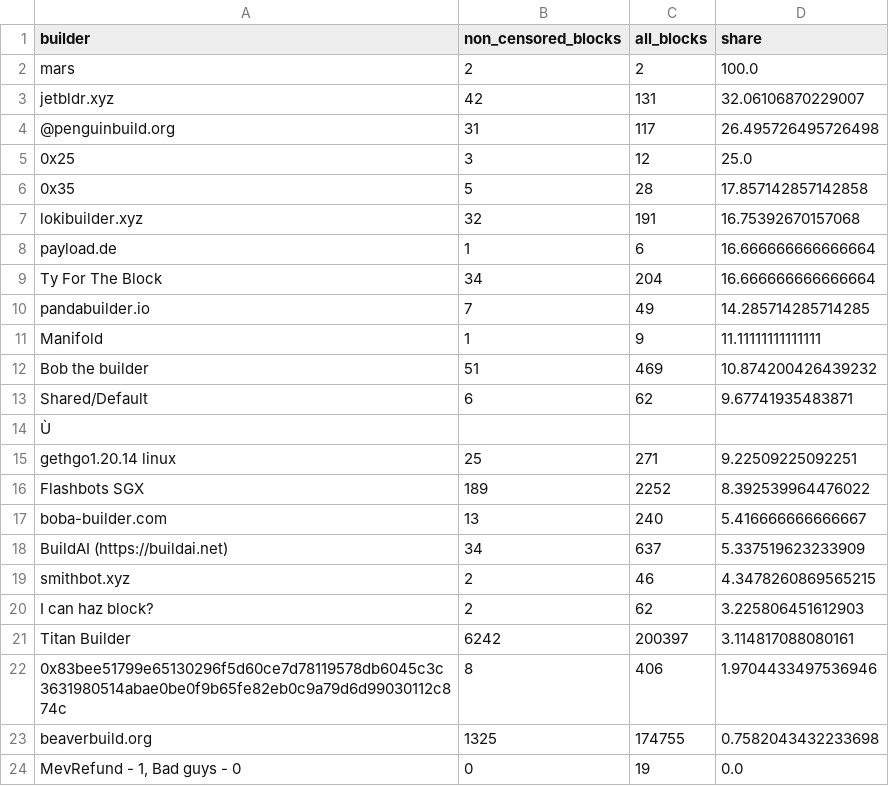
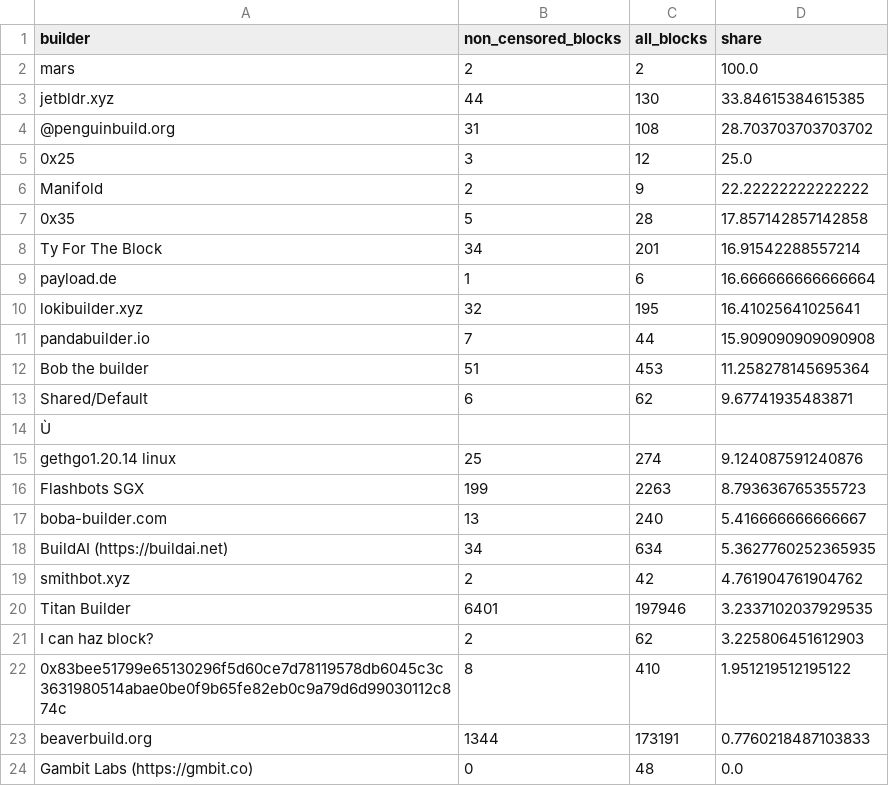
Before and after one commit to nerolation/censorship.pics, a CSV file: data/builder_stats.csv, drawn as a sheet; only a part is shown; the shorter side is filled out with more unchanged rows; removed rows and columns are numbered as before the commit, all else as after; the diff covers the shown part only; the diff names each change by its address in the sheet, - before the commit and + after, or states it on an @@ line.

```diff
--- a/data/builder_stats.csv
+++ b/data/builder_stats.csv
-B3 (non_censored_blocks): 42
+B3 (non_censored_blocks): 44
-C3 (all_blocks): 131
+C3 (all_blocks): 130
-D3 (share): 32.06106870229007
+D3 (share): 33.84615384615385
-C4 (all_blocks): 117
+C4 (all_blocks): 108
-D4 (share): 26.495726495726498
+D4 (share): 28.703703703703702
+row 6: Manifold | 2 | 9 | 22.22222222222222
-row 7: lokibuilder.xyz | 32 | 191 | 16.75392670157068
+row 8: Ty For The Block | 34 | 201 | 16.91542288557214
-row 9: Ty For The Block | 34 | 204 | 16.666666666666664
+row 10: lokibuilder.xyz | 32 | 195 | 16.41025641025641
-C11 (all_blocks): 49
+C11 (all_blocks): 44
-D11 (share): 14.285714285714285
+D11 (share): 15.909090909090908
-row 11: Manifold | 1 | 9 | 11.11111111111111
-C12 (all_blocks): 469
+C12 (all_blocks): 453
-D12 (share): 10.874200426439232
+D12 (share): 11.258278145695364
-C15 (all_blocks): 271
+C15 (all_blocks): 274
-D15 (share): 9.22509225092251
+D15 (share): 9.124087591240876
-B16 (non_censored_blocks): 189
+B16 (non_censored_blocks): 199
-C16 (all_blocks): 2252
+C16 (all_blocks): 2263
-D16 (share): 8.392539964476022
+D16 (share): 8.793636765355723
-C18 (all_blocks): 637
+C18 (all_blocks): 634
-D18 (share): 5.337519623233909
+D18 (share): 5.3627760252365935
-C19 (all_blocks): 46
+C19 (all_blocks): 42
-D19 (share): 4.3478260869565215
+D19 (share): 4.761904761904762
+row 20: Titan Builder | 6401 | 197946 | 3.2337102037929535
-row 21: Titan Builder | 6242 | 200397 | 3.114817088080161
-C22 (all_blocks): 406
+C22 (all_blocks): 410
-D22 (share): 1.9704433497536946
+D22 (share): 1.951219512195122
-B23 (non_censored_blocks): 1325
+B23 (non_censored_blocks): 1344
-C23 (all_blocks): 174755
+C23 (all_blocks): 173191
-D23 (share): 0.7582043432233698
+D23 (share): 0.7760218487103833
+row 24: Gambit Labs (https://gmbit.co) | 0 | 48 | 0.0
```
Also changed, not shown: 6 added rows, 6 removed rows, 2 moved rows and 8 edited cells elsewhere in this file, data/censorship_stats.csv, data/relay_stats.csv, 1 other file.
